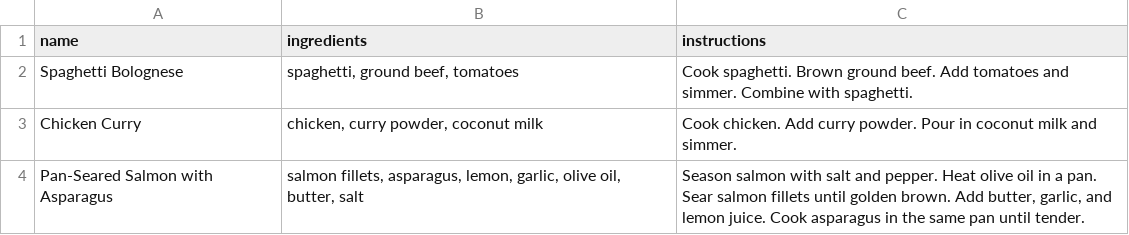
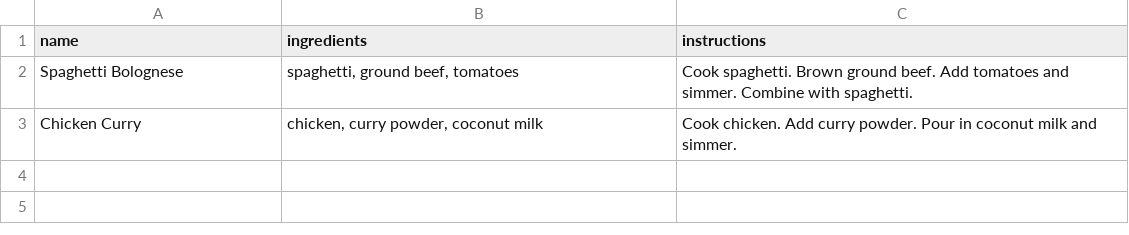
Before and after one commit to kxuanlyy/INF1103-LAB-P6-P8, a CSV file: recipe_results.csv, drawn as a sheet; the diff names each change by its address in the sheet, - before the commit and + after, or states it on an @@ line.

```diff
--- a/recipe_results.csv
+++ b/recipe_results.csv
-row 4: Pan-Seared Salmon with Asparagus | salmon fillets, asparagus, lemon, garlic, olive oil, butter, salt | Season salmon with salt and pepper. Heat olive oil in a pan. Sear salmon fillets until golden brown. Add butter, garlic, and lemon juice. Cook asparagus in the same pan until tender.
```
Also changed, not shown: 2 other files.
